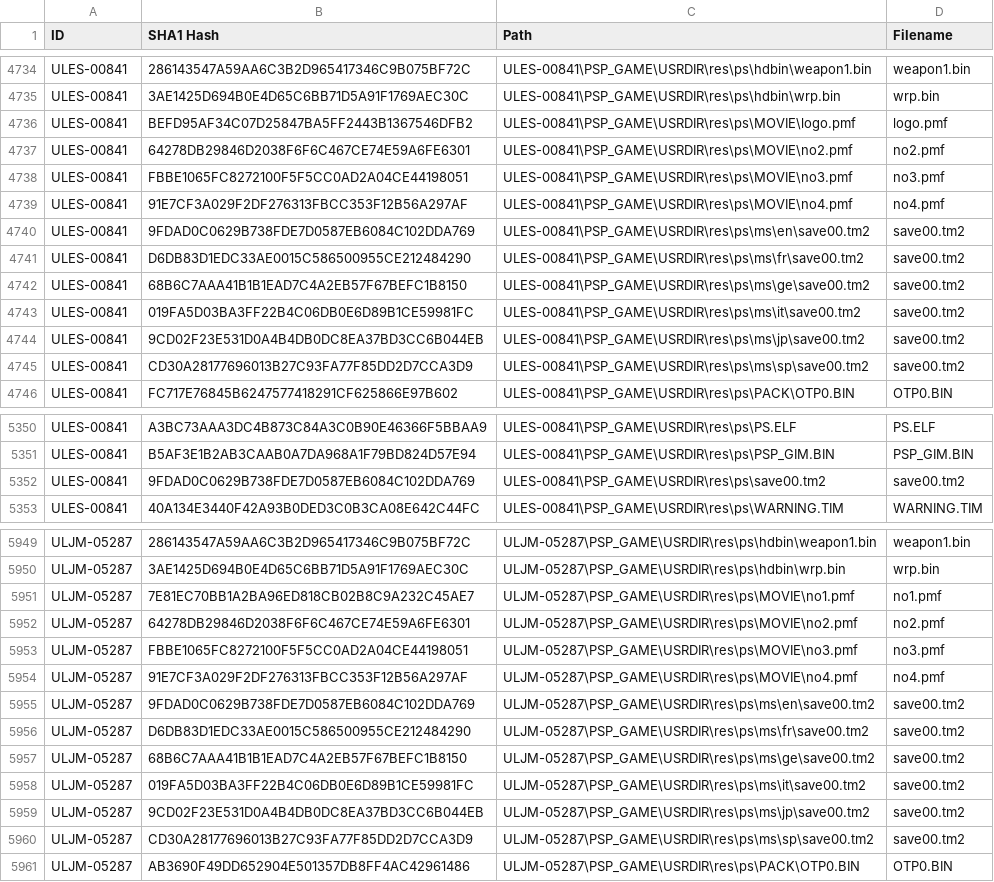
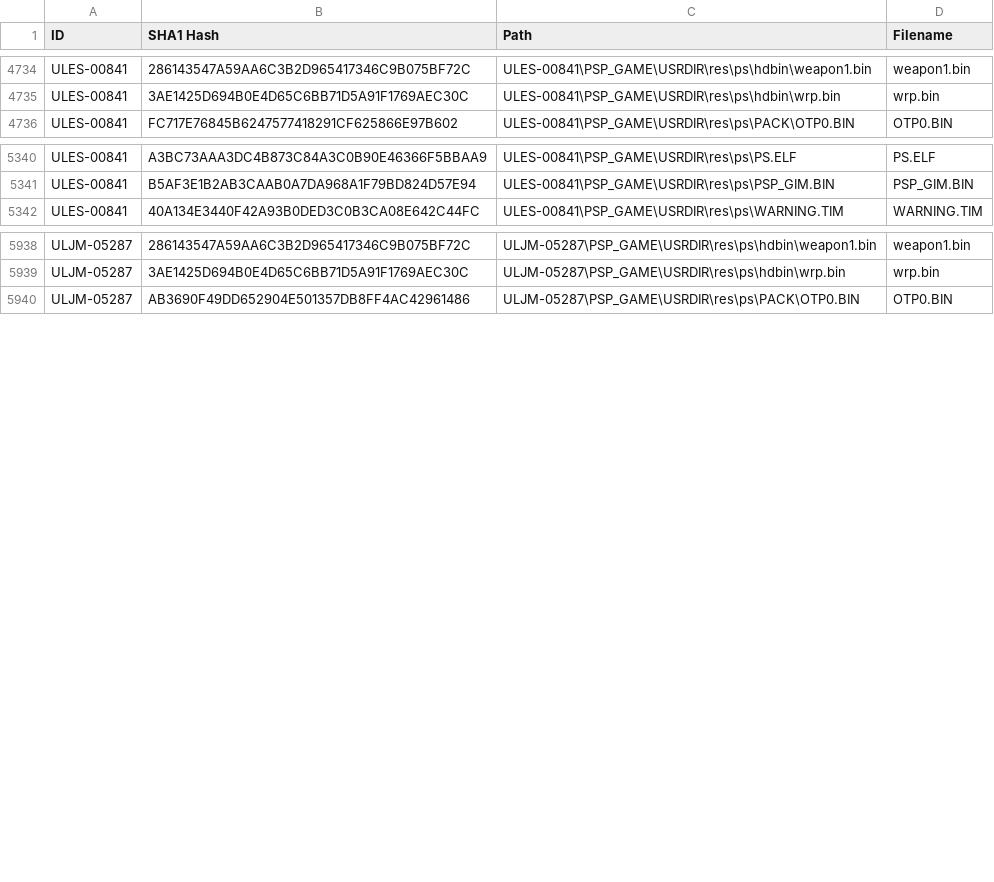
Before and after one commit to sttng/gb-stuff, a CSV file: SHA1/SotN-Versions.csv, drawn as a sheet; only a part is shown, gaps mark what is left out; the diff covers the shown part only.

Commit message:
Add files via upload

```diff
--- a/SHA1/SotN-Versions.csv
+++ b/SHA1/SotN-Versions.csv
@@ -4735,12 +4735,2 @@ ULES-00841,286143547A59AA6C3B2D965417346C9B075BF72C,ULES-00841\PSP_GAME\USRDIR\r
 ULES-00841,3AE1425D694B0E4D65C6BB71D5A91F1769AEC30C,ULES-00841\PSP_GAME\USRDIR\res\ps\hdbin\wrp.bin,wrp.bin
-ULES-00841,BEFD95AF34C07D25847BA5FF2443B1367546DFB2,ULES-00841\PSP_GAME\USRDIR\res\ps\MOVIE\logo.pmf,logo.pmf
-ULES-00841,64278DB29846D2038F6F6C467CE74E59A6FE6301,ULES-00841\PSP_GAME\USRDIR\res\ps\MOVIE\no2.pmf,no2.pmf
-ULES-00841,FBBE1065FC8272100F5F5CC0AD2A04CE44198051,ULES-00841\PSP_GAME\USRDIR\res\ps\MOVIE\no3.pmf,no3.pmf
-ULES-00841,91E7CF3A029F2DF276313FBCC353F12B56A297AF,ULES-00841\PSP_GAME\USRDIR\res\ps\MOVIE\no4.pmf,no4.pmf
-ULES-00841,9FDAD0C0629B738FDE7D0587EB6084C102DDA769,ULES-00841\PSP_GAME\USRDIR\res\ps\ms\en\save00.tm2,save00.tm2
-ULES-00841,D6DB83D1EDC33AE0015C586500955CE212484290,ULES-00841\PSP_GAME\USRDIR\res\ps\ms\fr\save00.tm2,save00.tm2
-ULES-00841,68B6C7AAA41B1B1EAD7C4A2EB57F67BEFC1B8150,ULES-00841\PSP_GAME\USRDIR\res\ps\ms\ge\save00.tm2,save00.tm2
-ULES-00841,019FA5D03BA3FF22B4C06DB0E6D89B1CE59981FC,ULES-00841\PSP_GAME\USRDIR\res\ps\ms\it\save00.tm2,save00.tm2
-ULES-00841,9CD02F23E531D0A4B4DB0DC8EA37BD3CC6B044EB,ULES-00841\PSP_GAME\USRDIR\res\ps\ms\jp\save00.tm2,save00.tm2
-ULES-00841,CD30A28177696013B27C93FA77F85DD2D7CCA3D9,ULES-00841\PSP_GAME\USRDIR\res\ps\ms\sp\save00.tm2,save00.tm2
 ULES-00841,FC717E76845B6247577418291CF625866E97B602,ULES-00841\PSP_GAME\USRDIR\res\ps\PACK\OTP0.BIN,OTP0.BIN
@@ -5351,3 +5341,2 @@ ULES-00841,A3BC73AAA3DC4B873C84A3C0B90E46366F5BBAA9,ULES-00841\PSP_GAME\USRDIR\r
 ULES-00841,B5AF3E1B2AB3CAAB0A7DA968A1F79BD824D57E94,ULES-00841\PSP_GAME\USRDIR\res\ps\PSP_GIM.BIN,PSP_GIM.BIN
-ULES-00841,9FDAD0C0629B738FDE7D0587EB6084C102DDA769,ULES-00841\PSP_GAME\USRDIR\res\ps\save00.tm2,save00.tm2
 ULES-00841,40A134E3440F42A93B0DED3C0B3CA08E642C44FC,ULES-00841\PSP_GAME\USRDIR\res\ps\WARNING.TIM,WARNING.TIM
@@ -5950,12 +5939,2 @@ ULJM-05287,286143547A59AA6C3B2D965417346C9B075BF72C,ULJM-05287\PSP_GAME\USRDIR\r
 ULJM-05287,3AE1425D694B0E4D65C6BB71D5A91F1769AEC30C,ULJM-05287\PSP_GAME\USRDIR\res\ps\hdbin\wrp.bin,wrp.bin
-ULJM-05287,7E81EC70BB1A2BA96ED818CB02B8C9A232C45AE7,ULJM-05287\PSP_GAME\USRDIR\res\ps\MOVIE\no1.pmf,no1.pmf
-ULJM-05287,64278DB29846D2038F6F6C467CE74E59A6FE6301,ULJM-05287\PSP_GAME\USRDIR\res\ps\MOVIE\no2.pmf,no2.pmf
-ULJM-05287,FBBE1065FC8272100F5F5CC0AD2A04CE44198051,ULJM-05287\PSP_GAME\USRDIR\res\ps\MOVIE\no3.pmf,no3.pmf
-ULJM-05287,91E7CF3A029F2DF276313FBCC353F12B56A297AF,ULJM-05287\PSP_GAME\USRDIR\res\ps\MOVIE\no4.pmf,no4.pmf
-ULJM-05287,9FDAD0C0629B738FDE7D0587EB6084C102DDA769,ULJM-05287\PSP_GAME\USRDIR\res\ps\ms\en\save00.tm2,save00.tm2
-ULJM-05287,D6DB83D1EDC33AE0015C586500955CE212484290,ULJM-05287\PSP_GAME\USRDIR\res\ps\ms\fr\save00.tm2,save00.tm2
-ULJM-05287,68B6C7AAA41B1B1EAD7C4A2EB57F67BEFC1B8150,ULJM-05287\PSP_GAME\USRDIR\res\ps\ms\ge\save00.tm2,save00.tm2
-ULJM-05287,019FA5D03BA3FF22B4C06DB0E6D89B1CE59981FC,ULJM-05287\PSP_GAME\USRDIR\res\ps\ms\it\save00.tm2,save00.tm2
-ULJM-05287,9CD02F23E531D0A4B4DB0DC8EA37BD3CC6B044EB,ULJM-05287\PSP_GAME\USRDIR\res\ps\ms\jp\save00.tm2,save00.tm2
-ULJM-05287,CD30A28177696013B27C93FA77F85DD2D7CCA3D9,ULJM-05287\PSP_GAME\USRDIR\res\ps\ms\sp\save00.tm2,save00.tm2
 ULJM-05287,AB3690F49DD652904E501357DB8FF4AC42961486,ULJM-05287\PSP_GAME\USRDIR\res\ps\PACK\OTP0.BIN,OTP0.BIN
```
Also changed, not shown: 23 removed rows elsewhere in this file.
